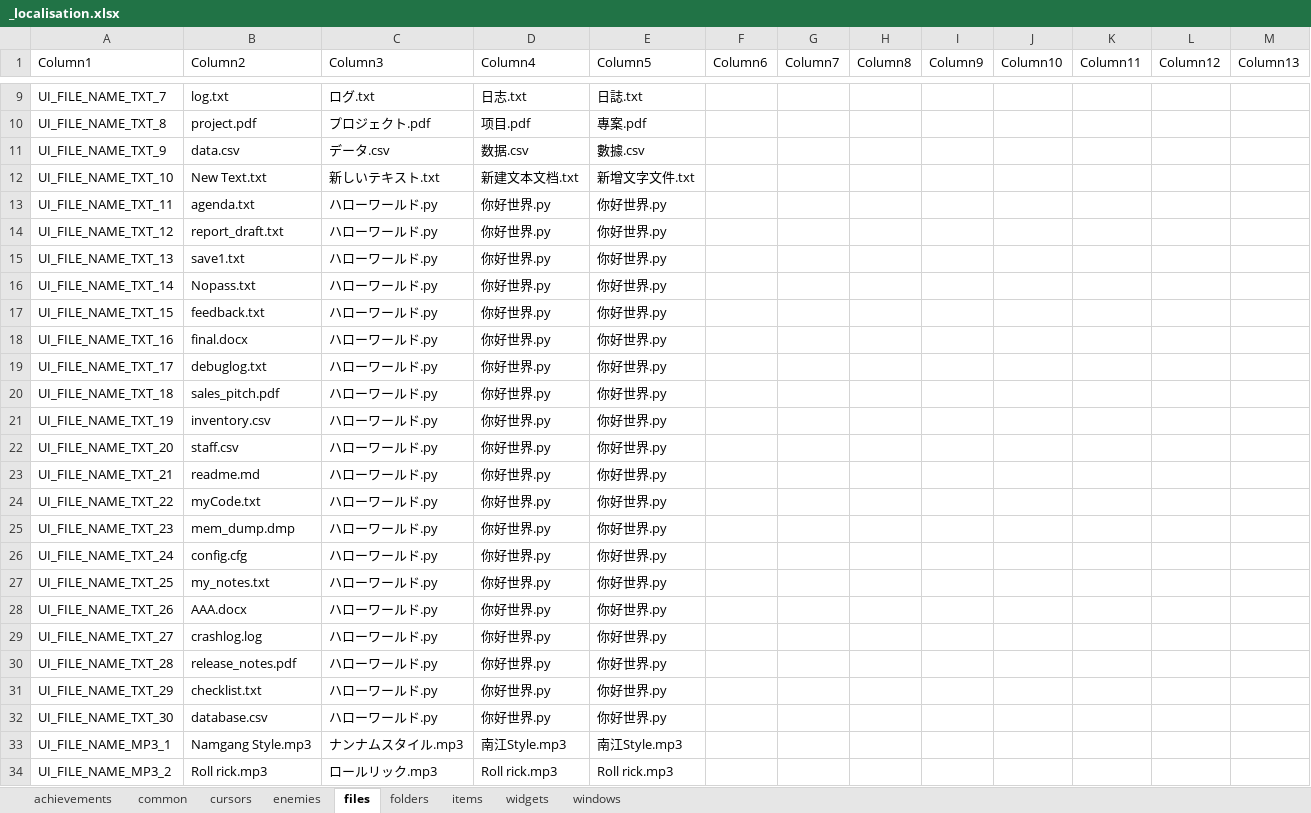
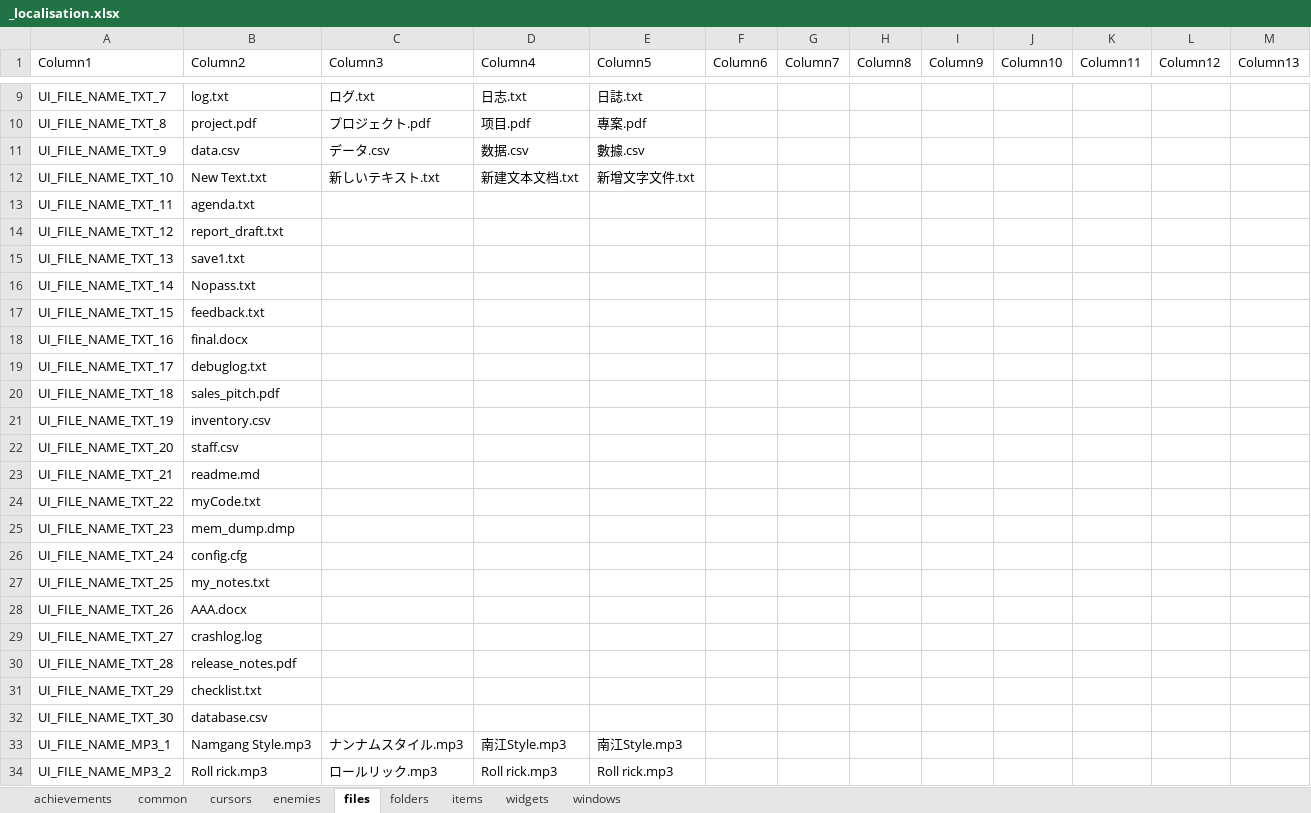
Before and after one commit to TSHHHHH/project-identifile-localisation, an Excel workbook: _localisation.xlsx, sheet files, drawn as a sheet; only a part is shown, gaps mark what is left out; values as stored, in another font and other column widths than the file's, no borders; table styles not drawn; the diff covers the shown part only; the diff names each change by its address in the sheet, - before the commit and + after, or states it on an @@ line.

```diff
--- a/_localisation.xlsx (sheet files)
+++ b/_localisation.xlsx (sheet files)
-C13:C32 (Column3): ハローワールド.py
+C13:C32 (Column3): (empty)
-D13:D32 (Column4): 你好世界.py
+D13:D32 (Column4): (empty)
-E13:E32 (Column5): 你好世界.py
+E13:E32 (Column5): (empty)
```
Also changed, not shown: 120 edited cells elsewhere in this sheet, sheet items, sheet widgets, sheet enemies, sheet cursors.
